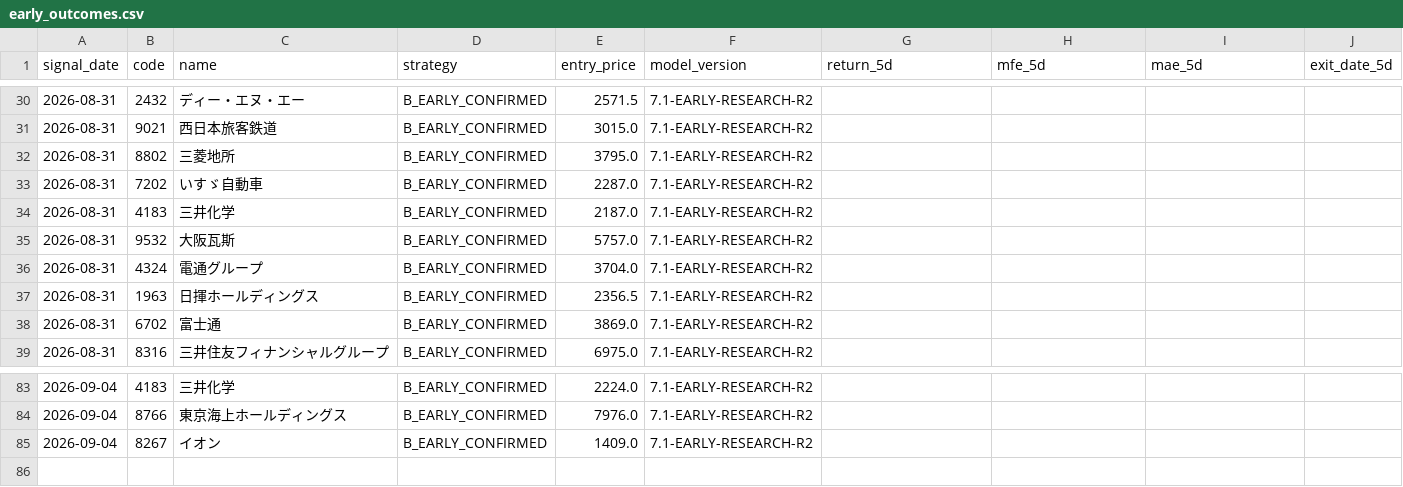
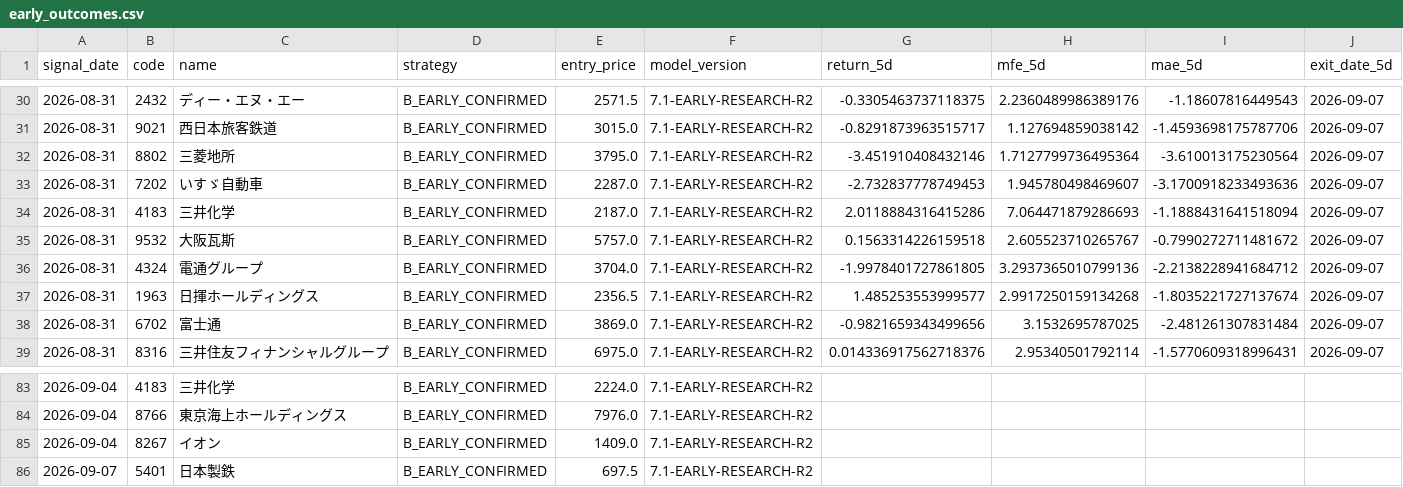
Before and after one commit to izumi7139-ai/nikkei225-line-bot, a CSV file: data_early/early_outcomes.csv, drawn as a sheet; only a part is shown, gaps mark what is left out; the diff covers the shown part only.

```diff
--- a/data_early/early_outcomes.csv
+++ b/data_early/early_outcomes.csv
@@ -30,10 +30,10 @@
-2026-08-31,2432,ディー・エヌ・エー,B_EARLY_CONFIRMED,2571.5,7.1-EARLY-RESEARCH-R2,,,,
-2026-08-31,9021,西日本旅客鉄道,B_EARLY_CONFIRMED,3015.0,7.1-EARLY-RESEARCH-R2,,,,
-2026-08-31,8802,三菱地所,B_EARLY_CONFIRMED,3795.0,7.1-EARLY-RESEARCH-R2,,,,
-2026-08-31,7202,いすゞ自動車,B_EARLY_CONFIRMED,2287.0,7.1-EARLY-RESEARCH-R2,,,,
-2026-08-31,4183,三井化学,B_EARLY_CONFIRMED,2187.0,7.1-EARLY-RESEARCH-R2,,,,
-2026-08-31,9532,大阪瓦斯,B_EARLY_CONFIRMED,5757.0,7.1-EARLY-RESEARCH-R2,,,,
-2026-08-31,4324,電通グループ,B_EARLY_CONFIRMED,3704.0,7.1-EARLY-RESEARCH-R2,,,,
-2026-08-31,1963,日揮ホールディングス,B_EARLY_CONFIRMED,2356.5,7.1-EARLY-RESEARCH-R2,,,,
-2026-08-31,6702,富士通,B_EARLY_CONFIRMED,3869.0,7.1-EARLY-RESEARCH-R2,,,,
-2026-08-31,8316,三井住友フィナンシャルグループ,B_EARLY_CONFIRMED,6975.0,7.1-EARLY-RESEARCH-R2,,,,
+2026-08-31,2432,ディー・エヌ・エー,B_EARLY_CONFIRMED,2571.5,7.1-EARLY-RESEARCH-R2,-0.3305463737118375,2.2360489986389176,-1.18607816449543,2026-09-07
+2026-08-31,9021,西日本旅客鉄道,B_EARLY_CONFIRMED,3015.0,7.1-EARLY-RESEARCH-R2,-0.8291873963515717,1.127694859038142,-1.4593698175787706,2026-09-07
+2026-08-31,8802,三菱地所,B_EARLY_CONFIRMED,3795.0,7.1-EARLY-RESEARCH-R2,-3.451910408432146,1.7127799736495364,-3.610013175230564,2026-09-07
+2026-08-31,7202,いすゞ自動車,B_EARLY_CONFIRMED,2287.0,7.1-EARLY-RESEARCH-R2,-2.732837778749453,1.945780498469607,-3.1700918233493636,2026-09-07
+2026-08-31,4183,三井化学,B_EARLY_CONFIRMED,2187.0,7.1-EARLY-RESEARCH-R2,2.0118884316415286,7.064471879286693,-1.1888431641518094,2026-09-07
+2026-08-31,9532,大阪瓦斯,B_EARLY_CONFIRMED,5757.0,7.1-EARLY-RESEARCH-R2,0.1563314226159518,2.605523710265767,-0.7990272711481672,2026-09-07
+2026-08-31,4324,電通グループ,B_EARLY_CONFIRMED,3704.0,7.1-EARLY-RESEARCH-R2,-1.9978401727861805,3.2937365010799136,-2.2138228941684712,2026-09-07
+2026-08-31,1963,日揮ホールディングス,B_EARLY_CONFIRMED,2356.5,7.1-EARLY-RESEARCH-R2,1.485253553999577,2.9917250159134268,-1.8035221727137674,2026-09-07
+2026-08-31,6702,富士通,B_EARLY_CONFIRMED,3869.0,7.1-EARLY-RESEARCH-R2,-0.9821659343499656,3.1532695787025,-2.481261307831484,2026-09-07
+2026-08-31,8316,三井住友フィナンシャルグループ,B_EARLY_CONFIRMED,6975.0,7.1-EARLY-RESEARCH-R2,0.014336917562718376,2.95340501792114,-1.5770609318996431,2026-09-07
@@ -85 +85,2 @@
 2026-09-04,8267,イオン,B_EARLY_CONFIRMED,1409.0,7.1-EARLY-RESEARCH-R2,,,,
+2026-09-07,5401,日本製鉄,B_EARLY_CONFIRMED,697.5,7.1-EARLY-RESEARCH-R2,,,,
```
Also changed, not shown: 56 edited cells elsewhere in this file, reports_early/early_latest.csv, 1 other file.
